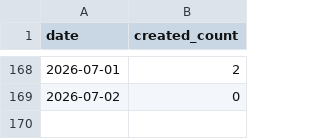
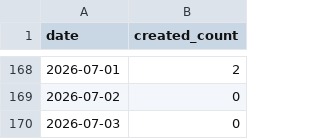
Before and after one commit to dmiksik/nma-stats, a CSV file: stats/created_counts_all.csv, drawn as a sheet; only a part is shown, gaps mark what is left out.

```diff
--- a/stats/created_counts_all.csv
+++ b/stats/created_counts_all.csv
@@ -169 +169,2 @@ date,created_count
 2026-07-02,0
+2026-07-03,0
```
Also changed, not shown: stats/created_counts_pub_2016_2025.csv, 6 other files.
